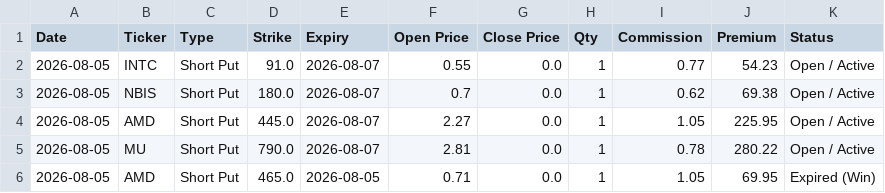
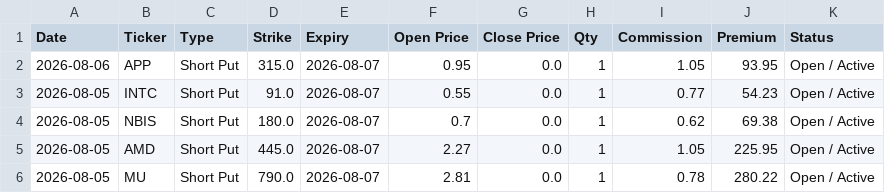
Before and after one commit to wongtszzz/lucky-lab, a CSV file: lucky_ledger.csv, drawn as a sheet; only a part is shown; the shorter side is filled out with more unchanged rows; the diff names each change by its address in the sheet, - before the commit and + after, or states it on an @@ line.

Commit message:
Ledger Auto-Sync: 2026-08-06 16:09:03

```diff
--- a/lucky_ledger.csv
+++ b/lucky_ledger.csv
+row 2: 2026-08-06 | APP | Short Put | 315.0 | 2026-08-07 | 0.95 | 0.0 | 1 | 1.05 | 93.95 | Open / Active
```
